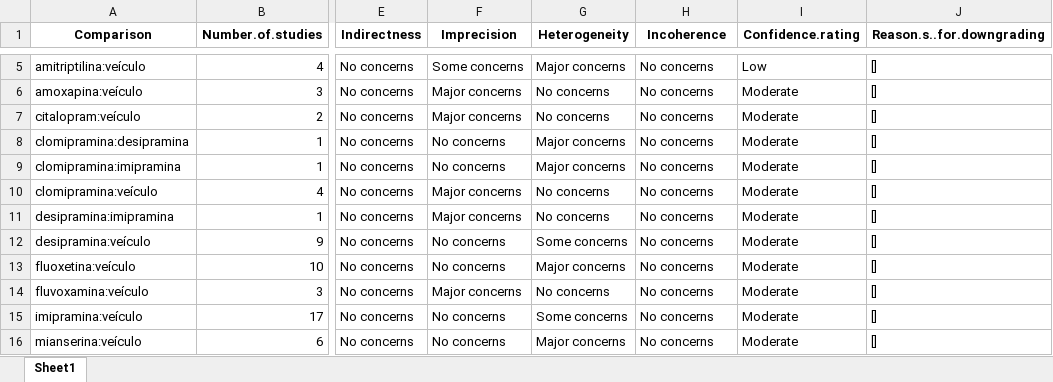
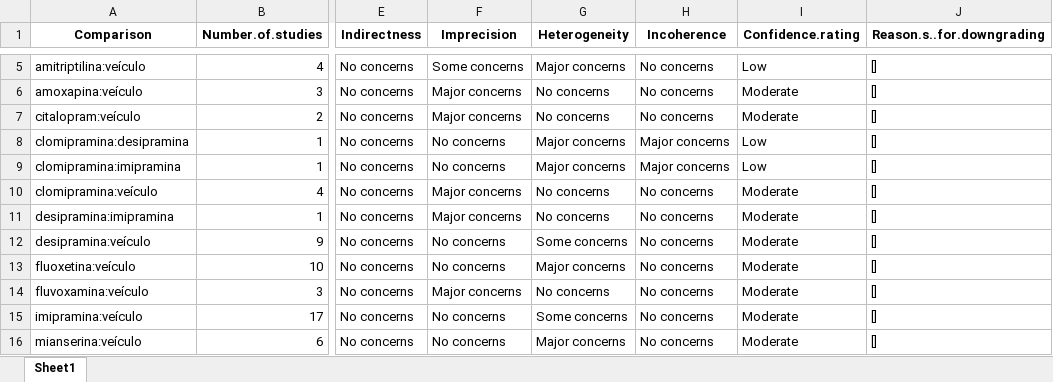
Before and after one commit to tamimart/DissAnalysis, an Excel workbook: data/cinema_results_r.xlsx, sheet Sheet1, drawn as a sheet; only a part is shown, gaps mark what is left out; values as stored, in another font and other column widths than the file's, no borders; the diff names each change by its address in the sheet, - before the commit and + after, or states it on an @@ line.

```diff
--- a/data/cinema_results_r.xlsx (sheet Sheet1)
+++ b/data/cinema_results_r.xlsx (sheet Sheet1)
-H8:H9 (Incoherence): No concerns
+H8:H9 (Incoherence): Major concerns
-I8:I9 (Confidence.rating): Moderate
+I8:I9 (Confidence.rating): Low
```
Also changed, not shown: 5 other files.
